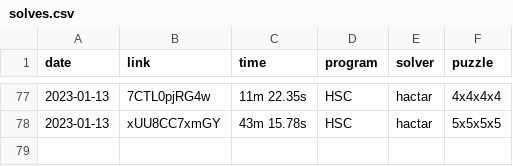
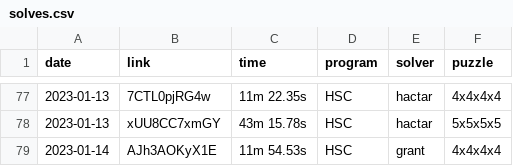
Before and after one commit to Hypercubers/hypercubing.xyz, a CSV file: docs/leaderboards/solves.csv, drawn as a sheet; only a part is shown, gaps mark what is left out; the diff names each change by its address in the sheet, - before the commit and + after, or states it on an @@ line.

Commit message:
Grant 4^4 pb

```diff
--- a/docs/leaderboards/solves.csv
+++ b/docs/leaderboards/solves.csv
+row 79: 2023-01-14 | AJh3AOKyX1E | 11m 54.53s | HSC | grant | 4x4x4x4
```
